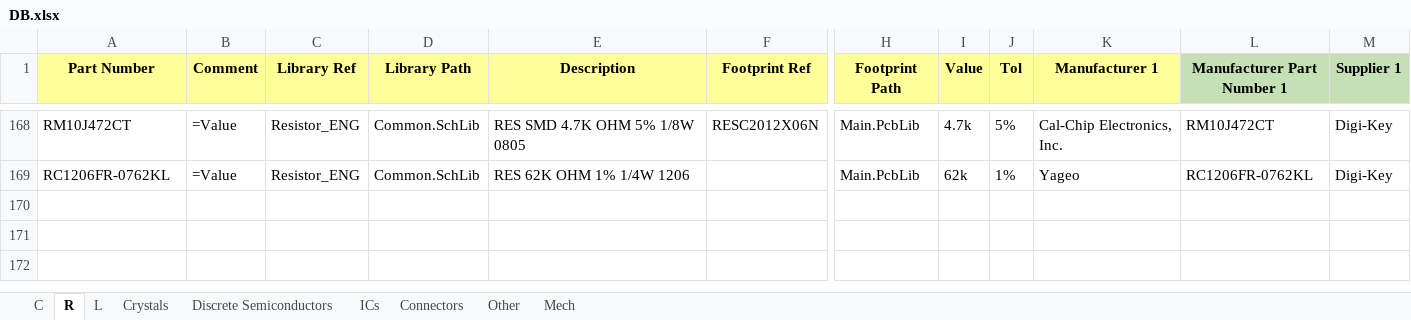
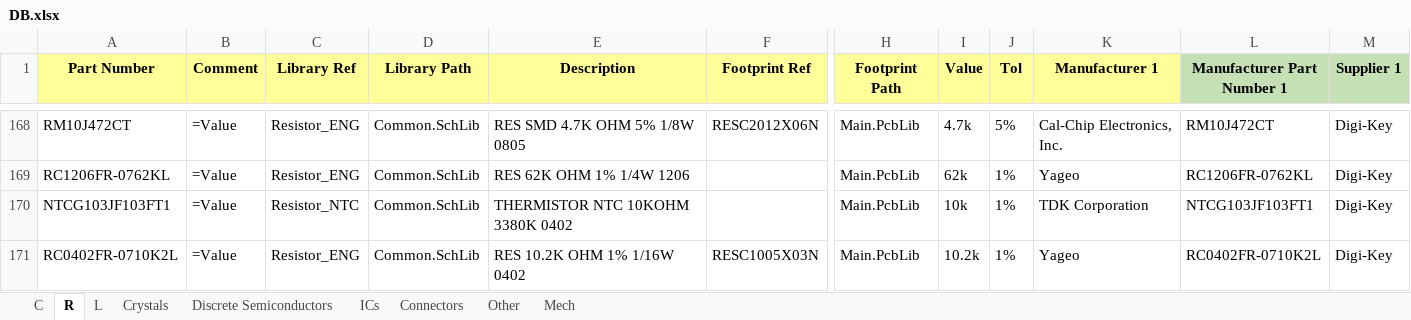
Before and after one commit to User330639/LIBS, an Excel workbook: Altium/DB.xlsx, sheet R, drawn as a sheet; only a part is shown, gaps mark what is left out; values as stored, in another font and other column widths than the file's, no borders; charts and pictures not drawn; rows hold the shown columns only; the diff names each change by its address in the sheet, - before the commit and + after, or states it on an @@ line.

```diff
--- a/Altium/DB.xlsx (sheet R)
+++ b/Altium/DB.xlsx (sheet R)
+row 170: NTCG103JF103FT1 | =Value | Resistor_NTC | Common.SchLib | THERMISTOR NTC 10KOHM 3380K 0402 |  | Main.PcbLib | 10k | 1% | TDK Corporation | NTCG103JF103FT1 | Digi-Key
+row 171: RC0402FR-0710K2L | =Value | Resistor_ENG | Common.SchLib | RES 10.2K OHM 1% 1/16W 0402 | RESC1005X03N | Main.PcbLib | 10.2k | 1% | Yageo | RC0402FR-0710K2L | Digi-Key
```
Also changed, not shown: sheet Discrete Semiconductors, 2 other files.
